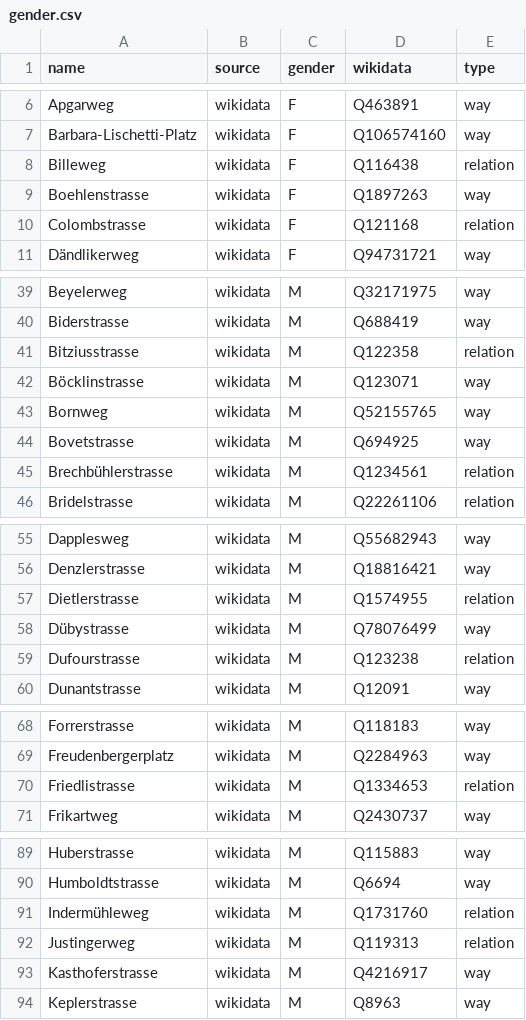
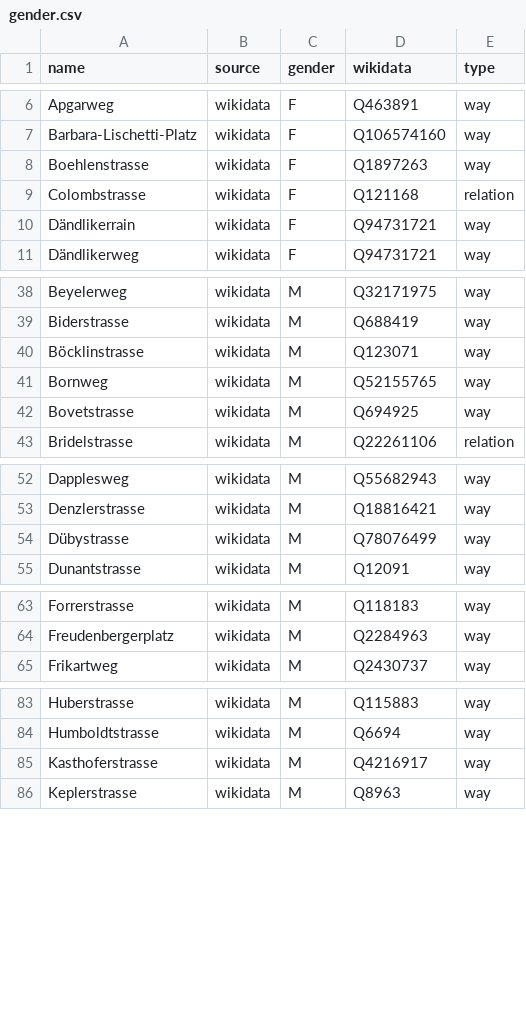
Before and after one commit to EqualStreetNames/equalstreetnames-bern, a CSV file: data/gender.csv, drawn as a sheet; only a part is shown, gaps mark what is left out; removed rows and columns are numbered as before the commit, all else as after; the diff covers the shown part only; the diff names each change by its address in the sheet, - before the commit and + after, or states it on an @@ line.

```diff
--- a/data/gender.csv
+++ b/data/gender.csv
-row 8: Billeweg | wikidata | F | Q116438 | relation
+row 10: Dändlikerrain | wikidata | F | Q94731721 | way
-row 41: Bitziusstrasse | wikidata | M | Q122358 | relation
-row 45: Brechbühlerstrasse | wikidata | M | Q1234561 | relation
-row 57: Dietlerstrasse | wikidata | M | Q1574955 | relation
-row 59: Dufourstrasse | wikidata | M | Q123238 | relation
-row 70: Friedlistrasse | wikidata | M | Q1334653 | relation
-row 91: Indermühleweg | wikidata | M | Q1731760 | relation
-row 92: Justingerweg | wikidata | M | Q119313 | relation
```
Also changed, not shown: 6 removed rows and 1 edited cell elsewhere in this file, data/other.csv, 4 other files.
